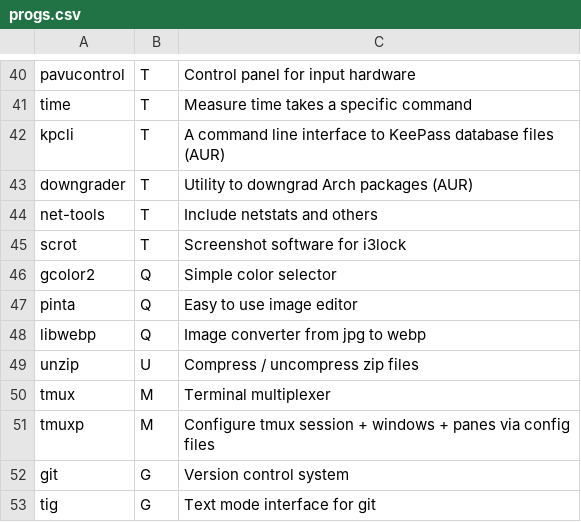
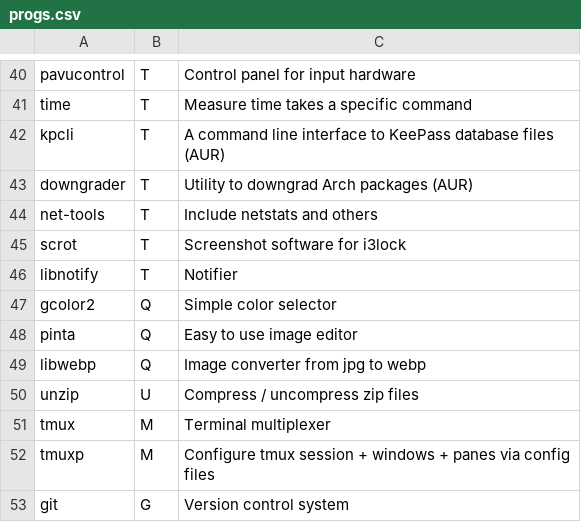
Before and after one commit to Phantas0s/ArchInstall, a CSV file: progs.csv, drawn as a sheet; only a part is shown, gaps mark what is left out; the shorter side is filled out with more unchanged rows; the diff names each change by its address in the sheet, - before the commit and + after, or states it on an @@ line.

Commit message:
add notifysend in progs

```diff
--- a/progs.csv
+++ b/progs.csv
+row 46: libnotify | T | Notifier
```
